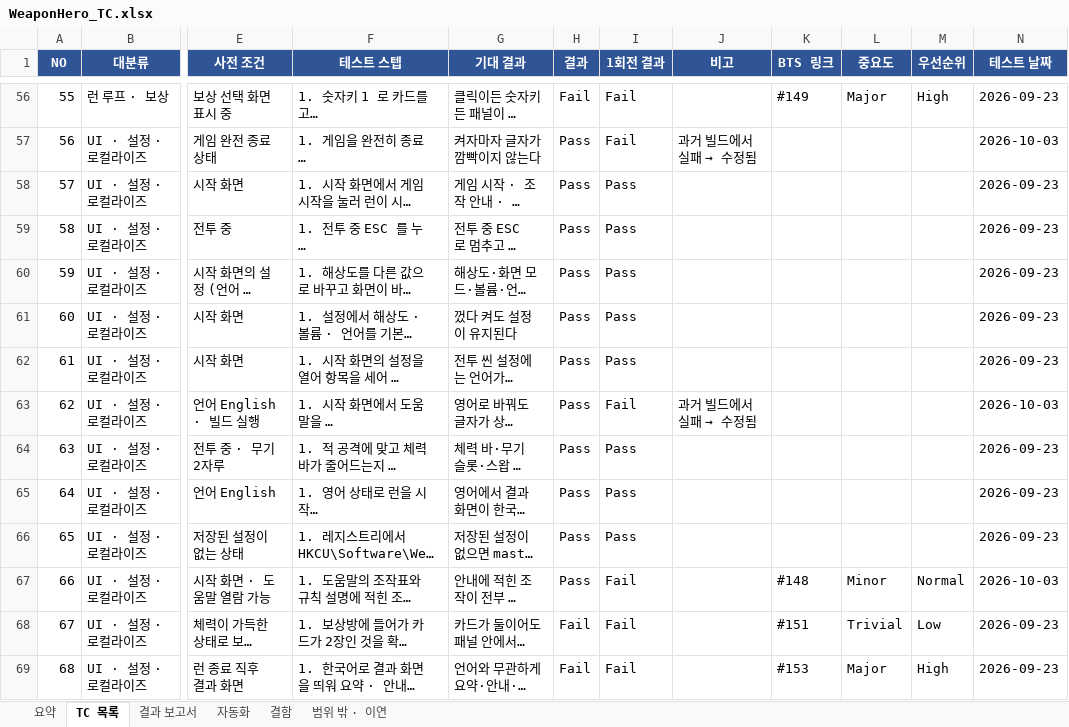
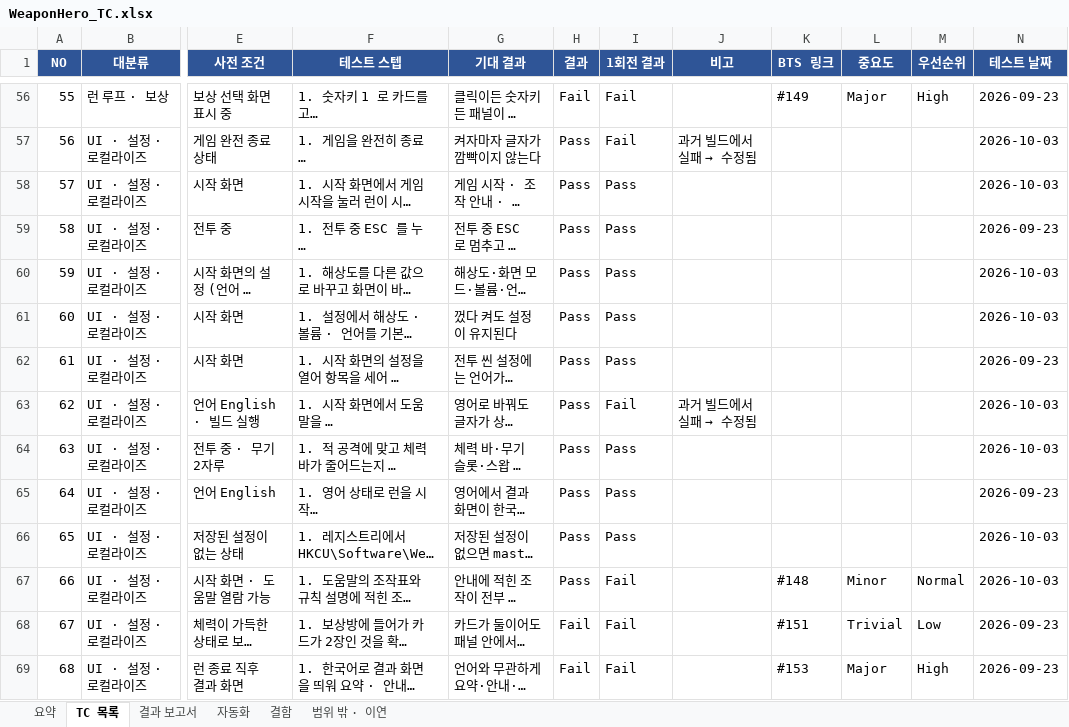
Before and after one commit to sonjuhawn-source/PersonalProject, an Excel workbook: docs/qa/WeaponHero_TC.xlsx, sheet TC 목록, drawn as a sheet; only a part is shown, gaps mark what is left out; long unchanged cells end in …; values as stored, in another font and other column widths than the file's, no borders; conditional formats not drawn; the diff covers the shown part only; the diff names each change by its address in the sheet, - before the commit and + after, or states it on an @@ line.

```diff
--- a/docs/qa/WeaponHero_TC.xlsx (sheet TC 목록)
+++ b/docs/qa/WeaponHero_TC.xlsx (sheet TC 목록)
-N58 (테스트 날짜): 2026-09-23
+N58 (테스트 날짜): 2026-10-03
-N60:N61 (테스트 날짜): 2026-09-23
+N60:N61 (테스트 날짜): 2026-10-03
-N64 (테스트 날짜): 2026-09-23
+N64 (테스트 날짜): 2026-10-03
-N66 (테스트 날짜): 2026-09-23
+N66 (테스트 날짜): 2026-10-03
```
Also changed, not shown: 31 edited cells elsewhere in this sheet, 4 other files.
